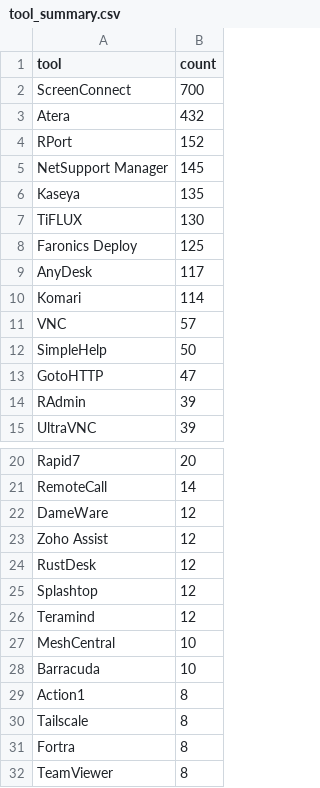
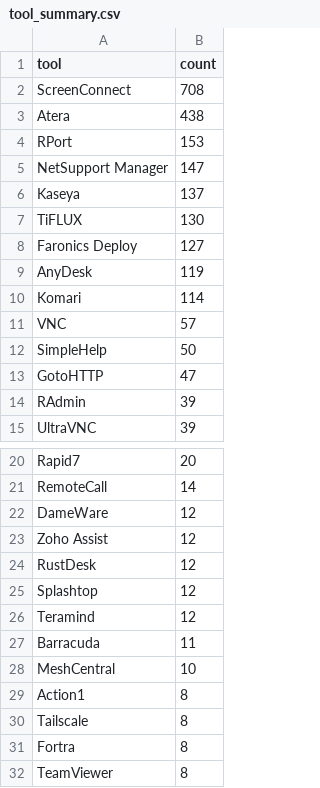
Before and after one commit to Threat-Hunting-Journal/RMM-Tool-Tracking, a CSV file: docs/tool_summary.csv, drawn as a sheet; only a part is shown, gaps mark what is left out.

```diff
--- a/docs/tool_summary.csv
+++ b/docs/tool_summary.csv
@@ -1,10 +1,10 @@
 tool,count
-ScreenConnect,700
-Atera,432
-RPort,152
-NetSupport Manager,145
-Kaseya,135
+ScreenConnect,708
+Atera,438
+RPort,153
+NetSupport Manager,147
+Kaseya,137
 TiFLUX,130
-Faronics Deploy,125
-AnyDesk,117
+Faronics Deploy,127
+AnyDesk,119
 Komari,114
@@ -26,4 +26,4 @@ Splashtop,12
 Teramind,12
+Barracuda,11
 MeshCentral,10
-Barracuda,10
 Action1,8
```
Also changed, not shown: docs/findings.csv, findings.csv, 1 other file.
